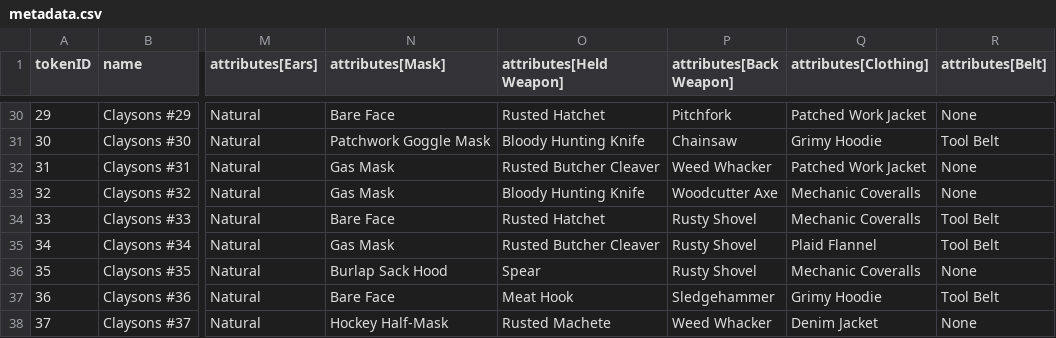
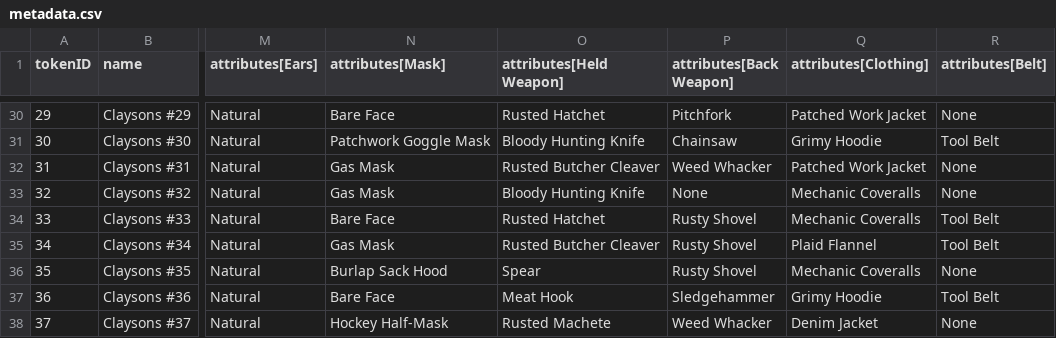
Before and after one commit to georgexmeta/SBN13thNFT, a CSV file: output/opensea/metadata.csv, drawn as a sheet; only a part is shown, gaps mark what is left out; the diff names each change by its address in the sheet, - before the commit and + after, or states it on an @@ line.

```diff
--- a/output/opensea/metadata.csv
+++ b/output/opensea/metadata.csv
-P33 (attributes[Back Weapon]): Woodcutter Axe
+P33 (attributes[Back Weapon]): None
```
Also changed, not shown: 7 other files.
